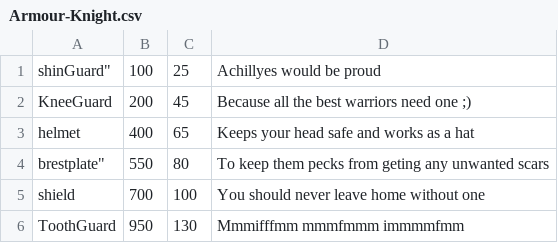
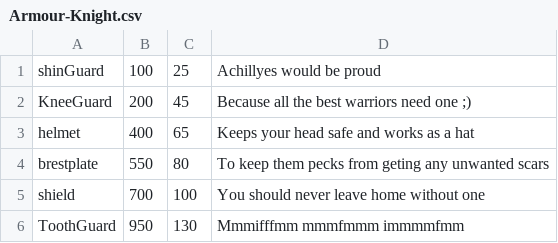
Before and after one commit to SethBailey/Sparks, a CSV file: Config/Armour-Knight.csv, drawn as a sheet.

```diff
--- a/Config/Armour-Knight.csv
+++ b/Config/Armour-Knight.csv
@@ -1,5 +1,5 @@
-shinGuard", 100, 25, Achillyes would be proud
+shinGuard, 100, 25, Achillyes would be proud
 KneeGuard, 200, 45, Because all the best warriors need one ;)
 helmet, 400, 65, Keeps your head safe and works as a hat
-brestplate", 550, 80, To keep them pecks from geting any unwanted scars
+brestplate, 550, 80, To keep them pecks from geting any unwanted scars
 shield, 700, 100, You should never leave home without one
```
Also changed, not shown: Config/DieDescriptions.csv, Config/WinDescriptions-Knight.csv, 4 other files.
